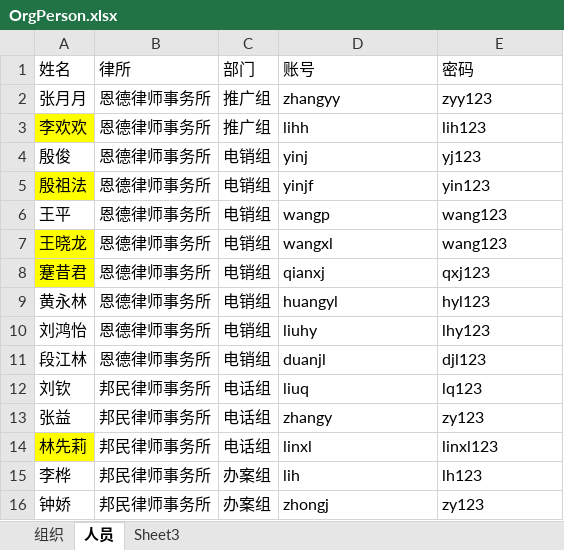
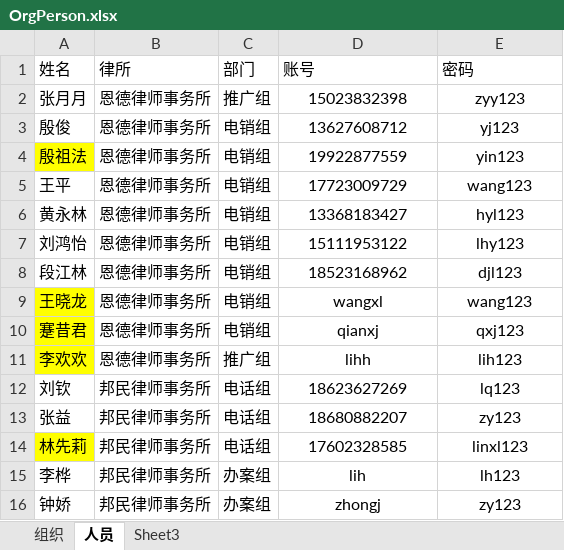
Before and after one commit to neibrs/dsi, an Excel workbook: industry/dsi_lawyer/data/OrgPerson.xlsx, sheet 人员, drawn as a sheet; values as stored, in another font and other column widths than the file's, no borders; removed rows and columns are numbered as before the commit, all else as after; the diff names each change by its address in the sheet, - before the commit and + after, or states it on an @@ line.

```diff
--- a/industry/dsi_lawyer/data/OrgPerson.xlsx (sheet 人员)
+++ b/industry/dsi_lawyer/data/OrgPerson.xlsx (sheet 人员)
-D2 (账号): zhangyy
+D2 (账号): 15023832398
-D2:E2 alignment: left
+D2:E2 alignment: center
-D3 (账号): yinj
+D3 (账号): 13627608712
-D3:E5 alignment: left
+D3:E5 alignment: center
-D4 (账号): yinjf
+D4 (账号): 19922877559
-D5 (账号): wangp
+D5 (账号): 17723009729
+row 6: 黄永林 | 恩德律师事务所 | 电销组 | 13368183427 | hyl123
+row 7: 刘鸿怡 | 恩德律师事务所 | 电销组 | 15111953122 | lhy123
+row 8: 段江林 | 恩德律师事务所 | 电销组 | 18523168962 | djl123
-D9:E10 alignment: left
+D9:E10 alignment: center
-row 9: 黄永林 | 恩德律师事务所 | 电销组 | huangyl | hyl123
-row 10: 刘鸿怡 | 恩德律师事务所 | 电销组 | liuhy | lhy123
-row 11: 段江林 | 恩德律师事务所 | 电销组 | duanjl | djl123
@@ row 3 moved to row 11: 李欢欢 @@
-D12 (账号): liuq
+D12 (账号): 18623627269
-D12:E16 alignment: left
+D12:E16 alignment: center
-D13 (账号): zhangy
+D13 (账号): 18680882207
-D14 (账号): linxl
+D14 (账号): 17602328585
```
Also changed, not shown: 2 other files.
